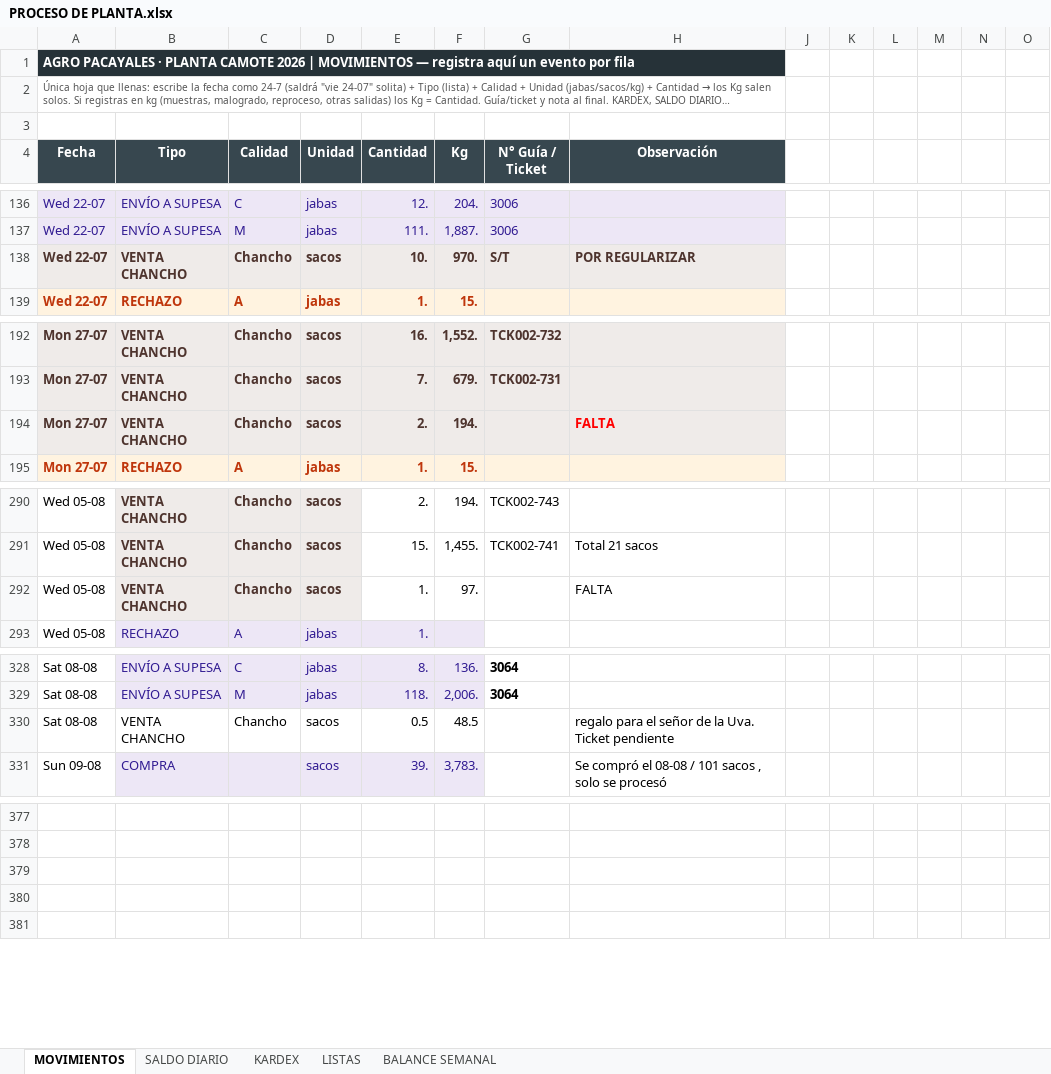
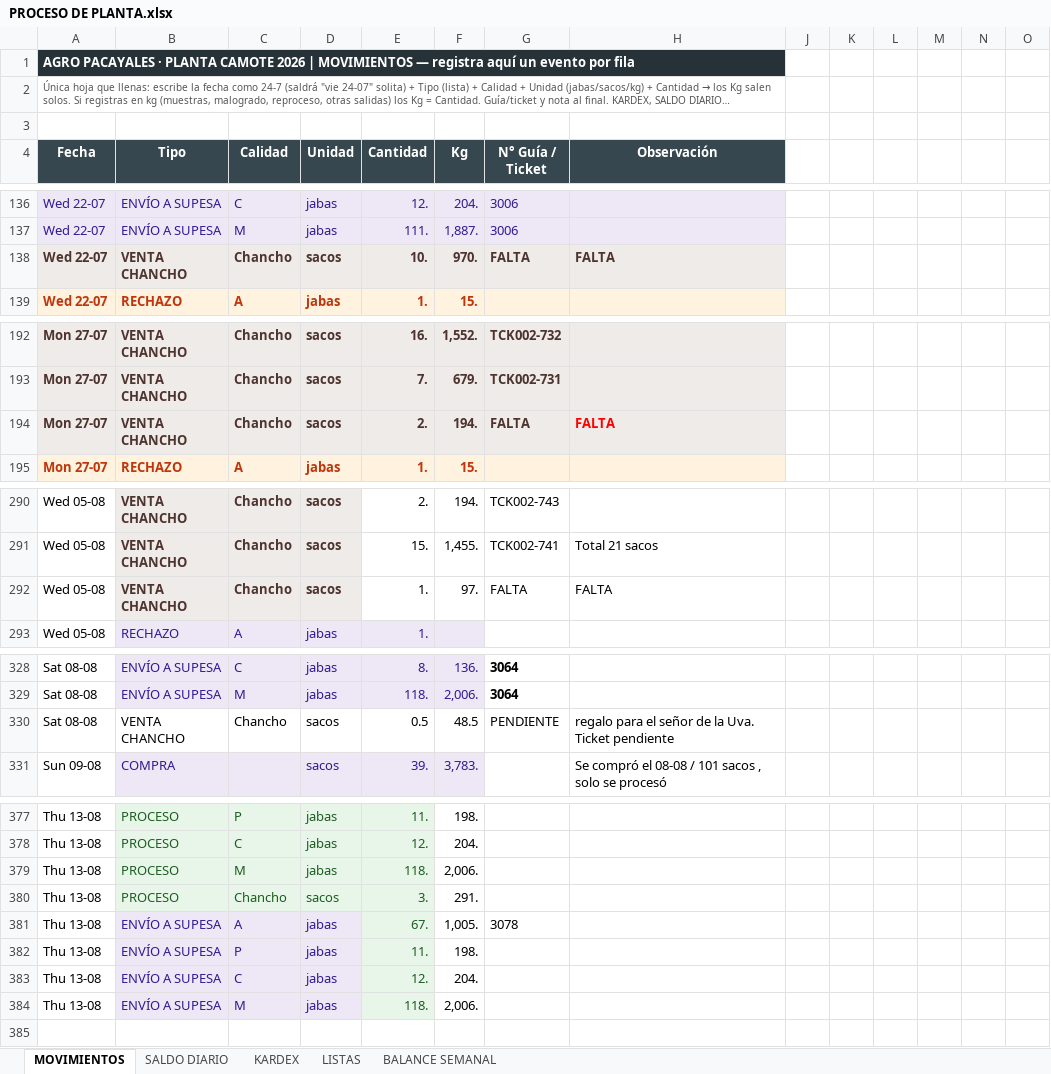
Before and after one commit to mirianmartinezparedes-ship-it/AGRO-PACAYALES, an Excel workbook: PROCESO DE PLANTA.xlsx, sheet MOVIMIENTOS, drawn as a sheet; only a part is shown, gaps mark what is left out; long unchanged cells end in …; values as stored, in another font and other column widths than the file's, no borders; conditional formats not drawn; the diff covers the shown part only; the diff names each change by its address in the sheet, - before the commit and + after, or states it on an @@ line.

```diff
--- a/PROCESO DE PLANTA.xlsx (sheet MOVIMIENTOS)
+++ b/PROCESO DE PLANTA.xlsx (sheet MOVIMIENTOS)
-G138 (N° Guía / Ticket): S/T
+G138 (N° Guía / Ticket): FALTA
-H138 (Observación): POR REGULARIZAR
+H138 (Observación): FALTA
-G194 (N° Guía / Ticket): (empty)
+G194 (N° Guía / Ticket): FALTA
-G292 (N° Guía / Ticket): (empty)
+G292 (N° Guía / Ticket): FALTA
-G330 (N° Guía / Ticket): (empty)
+G330 (N° Guía / Ticket): PENDIENTE
-row 377: (empty)
+row 377: Thu 13-08 | PROCESO | P | jabas | 11. | 198.
-B377:E380 fill: none
+B377:E380 fill: #E8F5E9
-row 378: (empty)
+row 378: Thu 13-08 | PROCESO | C | jabas | 12. | 204.
-row 379: (empty)
+row 379: Thu 13-08 | PROCESO | M | jabas | 118. | 2,006.
-row 380: (empty)
+row 380: Thu 13-08 | PROCESO | Chancho | sacos | 3. | 291.
+row 381: Thu 13-08 | ENVÍO A SUPESA | A | jabas | 67. | 1,005. | 3078
+row 382: Thu 13-08 | ENVÍO A SUPESA | P | jabas | 11. | 198.
+row 383: Thu 13-08 | ENVÍO A SUPESA | C | jabas | 12. | 204.
+row 384: Thu 13-08 | ENVÍO A SUPESA | M | jabas | 118. | 2,006.
```
Also changed, not shown: 154 edited cells and cell formats elsewhere in this sheet, sheet SALDO DIARIO, sheet BALANCE SEMANAL, sheet KARDEX, formulas that keep their value, hidden cells, 1 other file.
